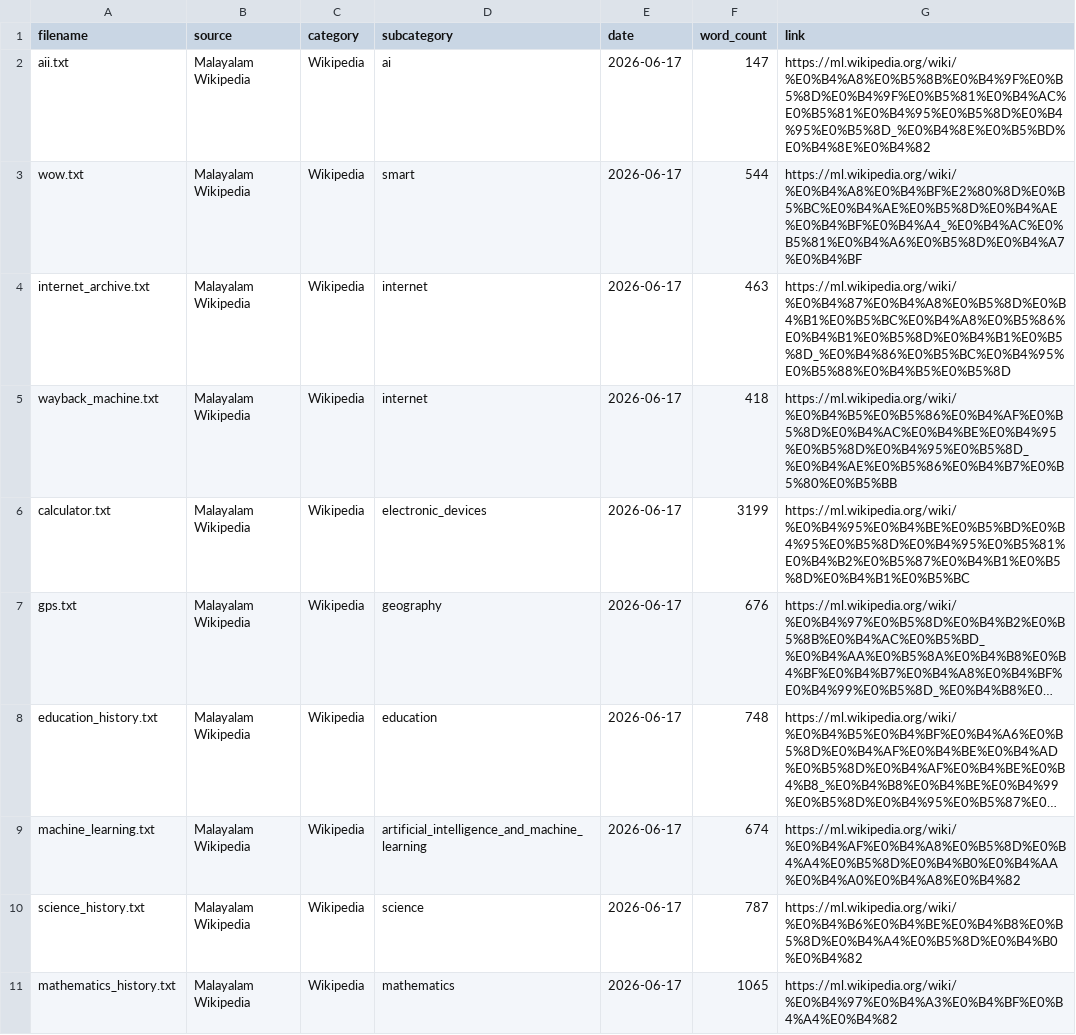
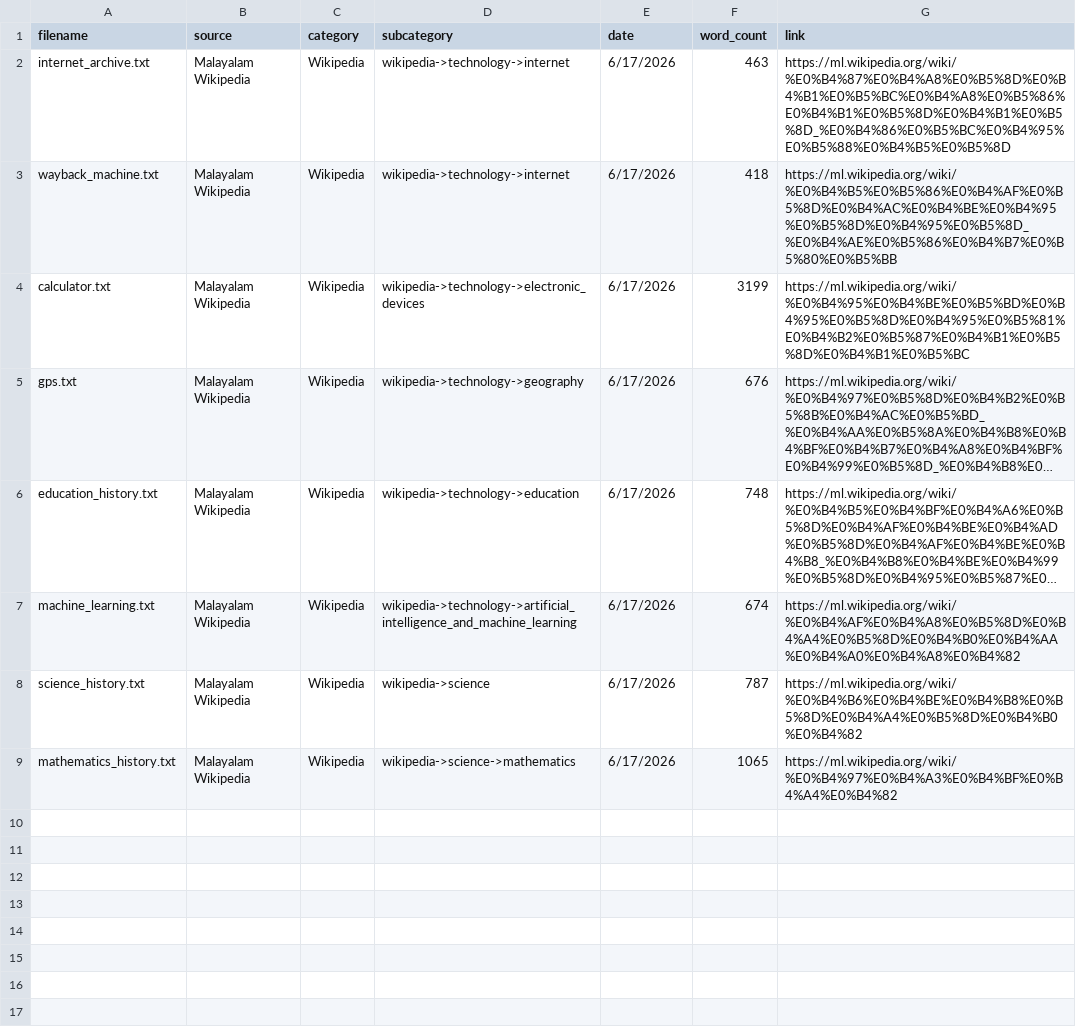
Before and after one commit to arshad-780180/keralaLM, a CSV file: metadata/sources.csv, drawn as a sheet; long unchanged cells end in …; removed rows and columns are numbered as before the commit, all else as after; the diff names each change by its address in the sheet, - before the commit and + after, or states it on an @@ line.

Commit message:
Added new technology datasets

```diff
--- a/metadata/sources.csv
+++ b/metadata/sources.csv
-row 2: aii.txt | Malayalam Wikipedia | Wikipedia | ai | 2026-06-17 | 147 | https://ml.wikipedia.org/wiki/%E0%B4%A8%E0%B5%8B%E0%B4%9F%E0%B5%8D%E0%B4%9F%E0%B5%81%E0%B4%AC%E0%B5%81%E0%B4%95%E0%B5%8D%E0%B4%95%E0%B5%8D_%E0%B4%8E%E0%B5%BD%E0%B4%8E%E0%B4%82
-row 3: wow.txt | Malayalam Wikipedia | Wikipedia | smart | 2026-06-17 | 544 | https://ml.wikipedia.org/wiki/%E0%B4%A8%E0%B4%BF%E2%80%8D%E0%B5%BC%E0%B4%AE%E0%B5%8D%E0%B4%AE%E0%B4%BF%E0%B4%A4_%E0%B4%AC%E0%B5%81%E0%B4%A6%E0%B5%8D%E0%B4%A7%E0%B4%BF
-D2:D3 (subcategory): internet
+D2:D3 (subcategory): wikipedia->technology->internet
-E2:E9 (date): 2026-06-17
+E2:E9 (date): 6/17/2026
-D4 (subcategory): electronic_devices
+D4 (subcategory): wikipedia->technology->electronic_devices
-D5 (subcategory): geography
+D5 (subcategory): wikipedia->technology->geography
-D6 (subcategory): education
+D6 (subcategory): wikipedia->technology->education
-D7 (subcategory): artificial_intelligence_and_machine_learning
+D7 (subcategory): wikipedia->technology->artificial_intelligence_and_machine_learning
-D8 (subcategory): science
+D8 (subcategory): wikipedia->science
-D9 (subcategory): mathematics
+D9 (subcategory): wikipedia->science->mathematics
```
Also changed, not shown: 3 other files.
